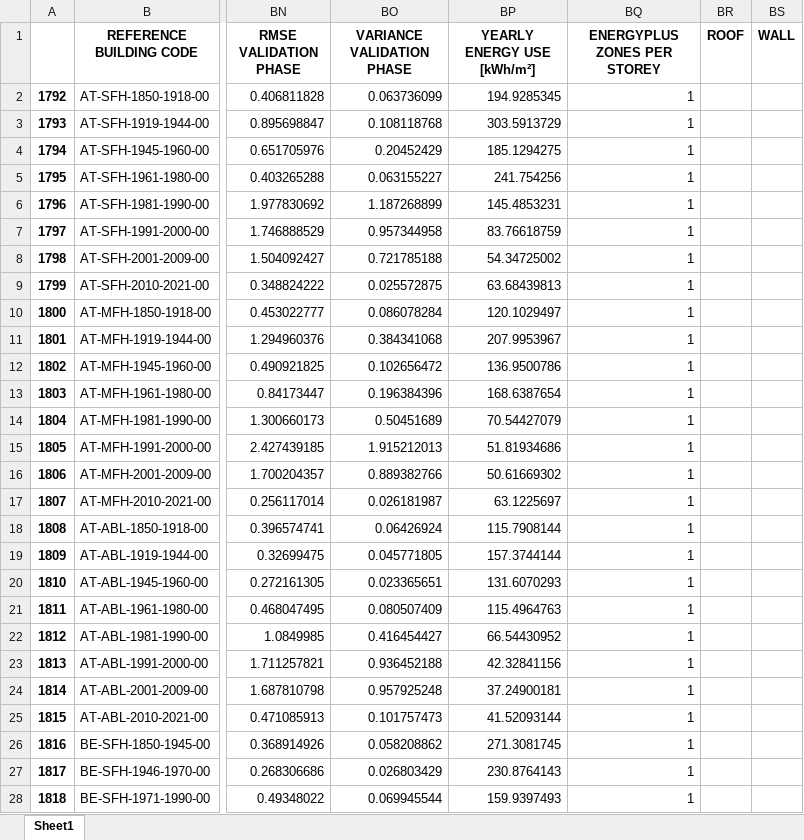
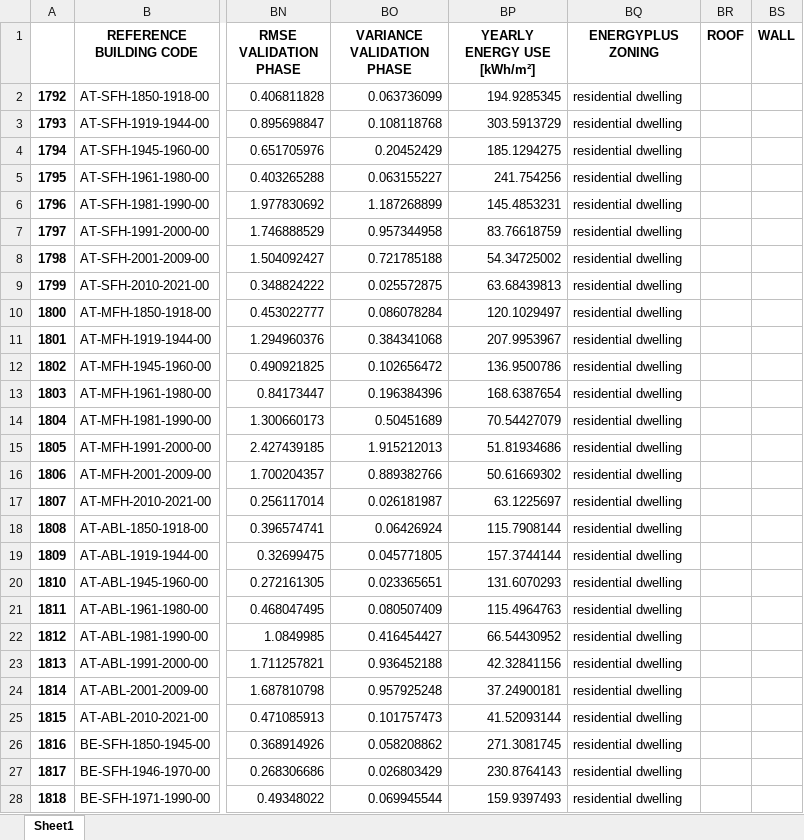
Before and after one commit to enjeeneer/CUBES, an Excel workbook: src/cubes/data/housing_stock/geometry.xlsx, sheet Sheet1, drawn as a sheet; only a part is shown, gaps mark what is left out; values as stored, in another font and other column widths than the file's, no borders; the diff covers the shown part only; the diff names each change by its address in the sheet, - before the commit and + after, or states it on an @@ line.

```diff
--- a/src/cubes/data/housing_stock/geometry.xlsx (sheet Sheet1)
+++ b/src/cubes/data/housing_stock/geometry.xlsx (sheet Sheet1)
-BQ1: ENERGYPLUS ZONES PER STOREY
+BQ1: ENERGYPLUS ZONING
-BQ2:BQ28 (ENERGYPLUS ZONING): 1
+BQ2:BQ28 (ENERGYPLUS ZONING): residential dwelling
```
Also changed, not shown: 445 edited cells elsewhere in this sheet, 2 other files.
